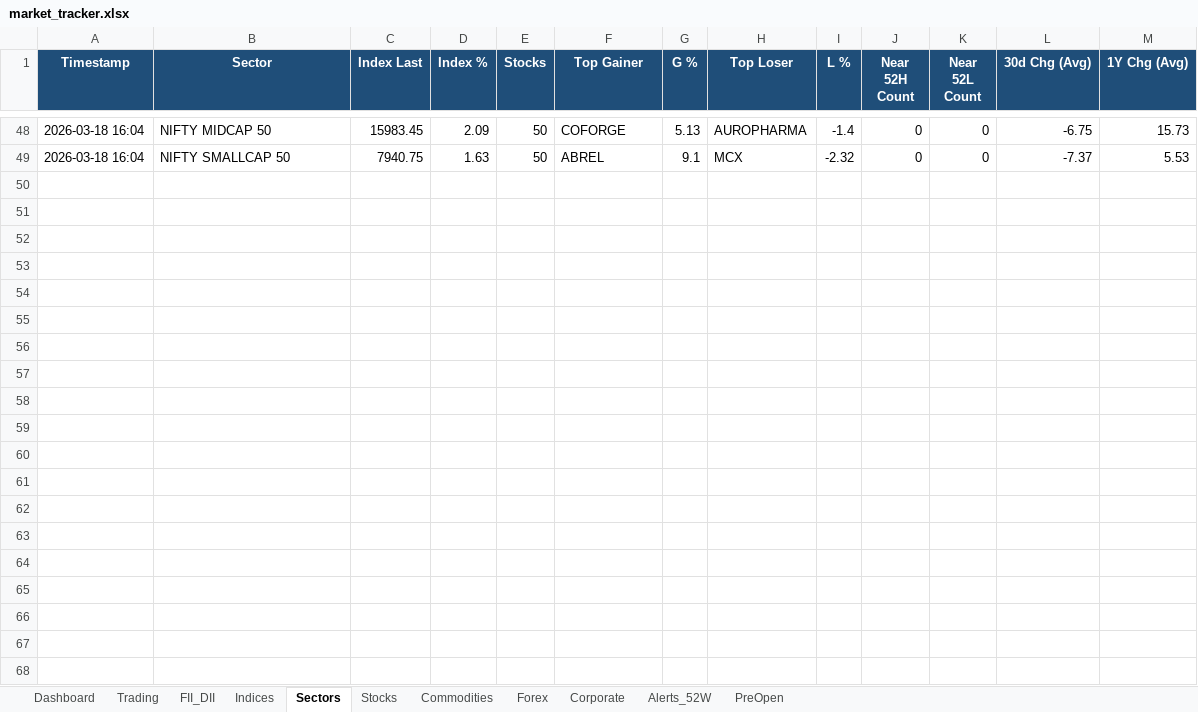
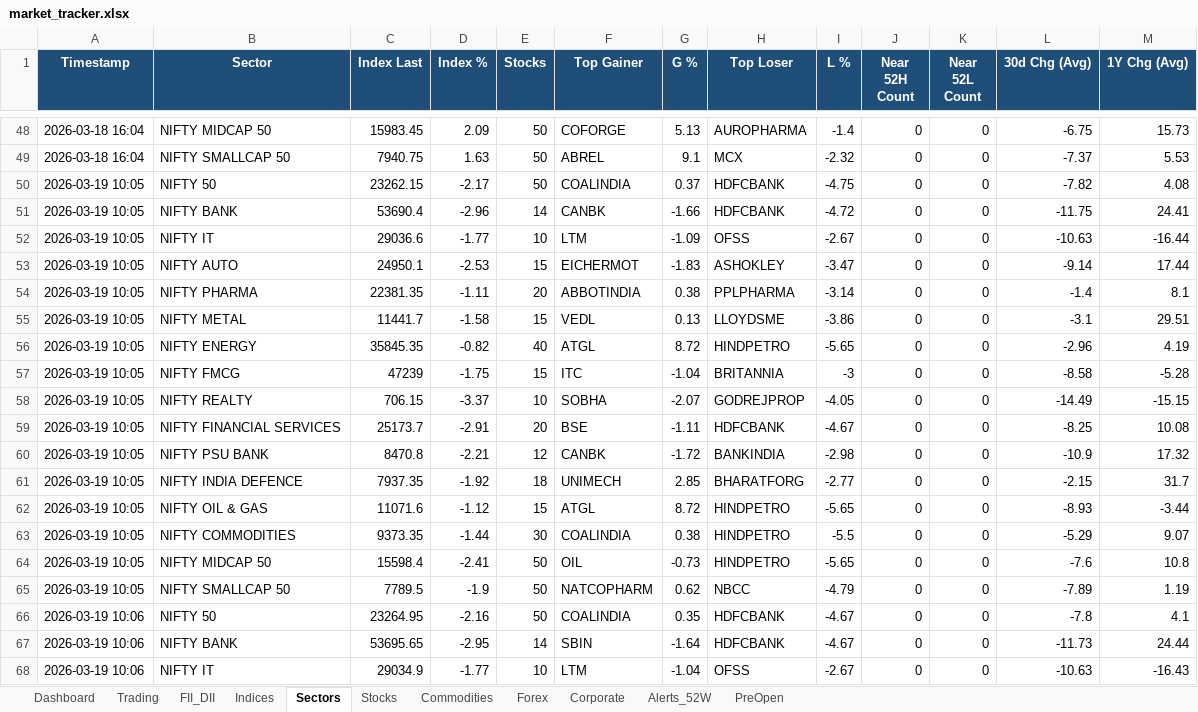
Before and after one commit to SudhirRaut-QA/indian-market-tracker, an Excel workbook: data/excel/market_tracker.xlsx, sheet Sectors, drawn as a sheet; only a part is shown, gaps mark what is left out; values as stored, in another font and other column widths than the file's, no borders; the diff covers the shown part only; the diff names each change by its address in the sheet, - before the commit and + after, or states it on an @@ line.

```diff
--- a/data/excel/market_tracker.xlsx (sheet Sectors)
+++ b/data/excel/market_tracker.xlsx (sheet Sectors)
+row 50: 2026-03-19 10:05 | NIFTY 50 | 23262.15 | -2.17 | 50 | COALINDIA | 0.37 | HDFCBANK | -4.75 | 0 | 0 | -7.82 | 4.08
+row 51: 2026-03-19 10:05 | NIFTY BANK | 53690.4 | -2.96 | 14 | CANBK | -1.66 | HDFCBANK | -4.72 | 0 | 0 | -11.75 | 24.41
+row 52: 2026-03-19 10:05 | NIFTY IT | 29036.6 | -1.77 | 10 | LTM | -1.09 | OFSS | -2.67 | 0 | 0 | -10.63 | -16.44
+row 53: 2026-03-19 10:05 | NIFTY AUTO | 24950.1 | -2.53 | 15 | EICHERMOT | -1.83 | ASHOKLEY | -3.47 | 0 | 0 | -9.14 | 17.44
+row 54: 2026-03-19 10:05 | NIFTY PHARMA | 22381.35 | -1.11 | 20 | ABBOTINDIA | 0.38 | PPLPHARMA | -3.14 | 0 | 0 | -1.4 | 8.1
+row 55: 2026-03-19 10:05 | NIFTY METAL | 11441.7 | -1.58 | 15 | VEDL | 0.13 | LLOYDSME | -3.86 | 0 | 0 | -3.1 | 29.51
+row 56: 2026-03-19 10:05 | NIFTY ENERGY | 35845.35 | -0.82 | 40 | ATGL | 8.72 | HINDPETRO | -5.65 | 0 | 0 | -2.96 | 4.19
+row 57: 2026-03-19 10:05 | NIFTY FMCG | 47239 | -1.75 | 15 | ITC | -1.04 | BRITANNIA | -3 | 0 | 0 | -8.58 | -5.28
+row 58: 2026-03-19 10:05 | NIFTY REALTY | 706.15 | -3.37 | 10 | SOBHA | -2.07 | GODREJPROP | -4.05 | 0 | 0 | -14.49 | -15.15
+row 59: 2026-03-19 10:05 | NIFTY FINANCIAL SERVICES | 25173.7 | -2.91 | 20 | BSE | -1.11 | HDFCBANK | -4.67 | 0 | 0 | -8.25 | 10.08
+row 60: 2026-03-19 10:05 | NIFTY PSU BANK | 8470.8 | -2.21 | 12 | CANBK | -1.72 | BANKINDIA | -2.98 | 0 | 0 | -10.9 | 17.32
+row 61: 2026-03-19 10:05 | NIFTY INDIA DEFENCE | 7937.35 | -1.92 | 18 | UNIMECH | 2.85 | BHARATFORG | -2.77 | 0 | 0 | -2.15 | 31.7
+row 62: 2026-03-19 10:05 | NIFTY OIL & GAS | 11071.6 | -1.12 | 15 | ATGL | 8.72 | HINDPETRO | -5.65 | 0 | 0 | -8.93 | -3.44
+row 63: 2026-03-19 10:05 | NIFTY COMMODITIES | 9373.35 | -1.44 | 30 | COALINDIA | 0.38 | HINDPETRO | -5.5 | 0 | 0 | -5.29 | 9.07
+row 64: 2026-03-19 10:05 | NIFTY MIDCAP 50 | 15598.4 | -2.41 | 50 | OIL | -0.73 | HINDPETRO | -5.65 | 0 | 0 | -7.6 | 10.8
+row 65: 2026-03-19 10:05 | NIFTY SMALLCAP 50 | 7789.5 | -1.9 | 50 | NATCOPHARM | 0.62 | NBCC | -4.79 | 0 | 0 | -7.89 | 1.19
+row 66: 2026-03-19 10:06 | NIFTY 50 | 23264.95 | -2.16 | 50 | COALINDIA | 0.35 | HDFCBANK | -4.67 | 0 | 0 | -7.8 | 4.1
+row 67: 2026-03-19 10:06 | NIFTY BANK | 53695.65 | -2.95 | 14 | SBIN | -1.64 | HDFCBANK | -4.67 | 0 | 0 | -11.73 | 24.44
+row 68: 2026-03-19 10:06 | NIFTY IT | 29034.9 | -1.77 | 10 | LTM | -1.04 | OFSS | -2.67 | 0 | 0 | -10.63 | -16.43
```
Also changed, not shown: 29 added rows elsewhere in this sheet, sheet Stocks, sheet Trading, sheet Indices, sheet Dashboard, sheet Commodities, sheet FII_DII, 2 more sheets, 1 other file.
